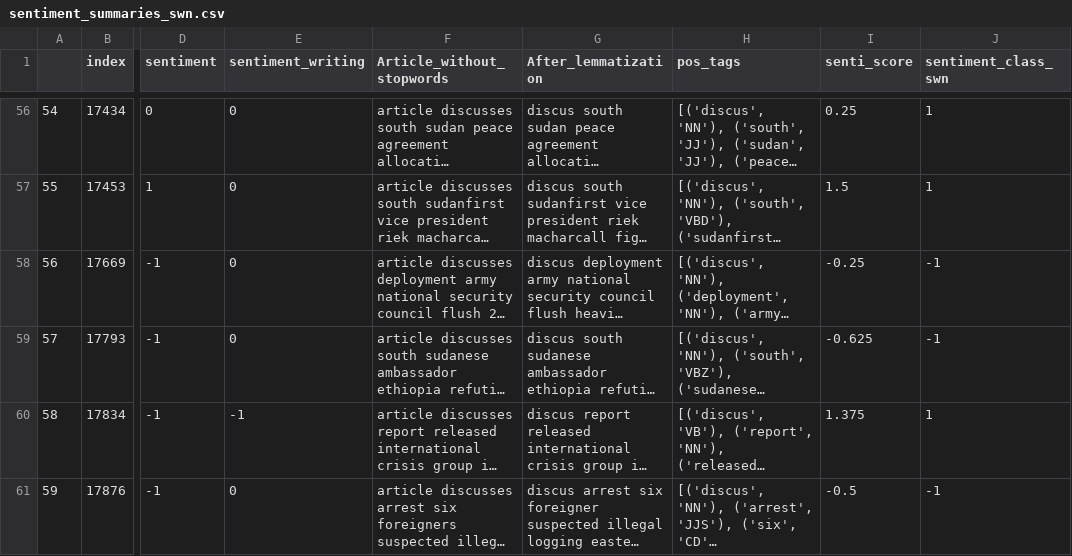
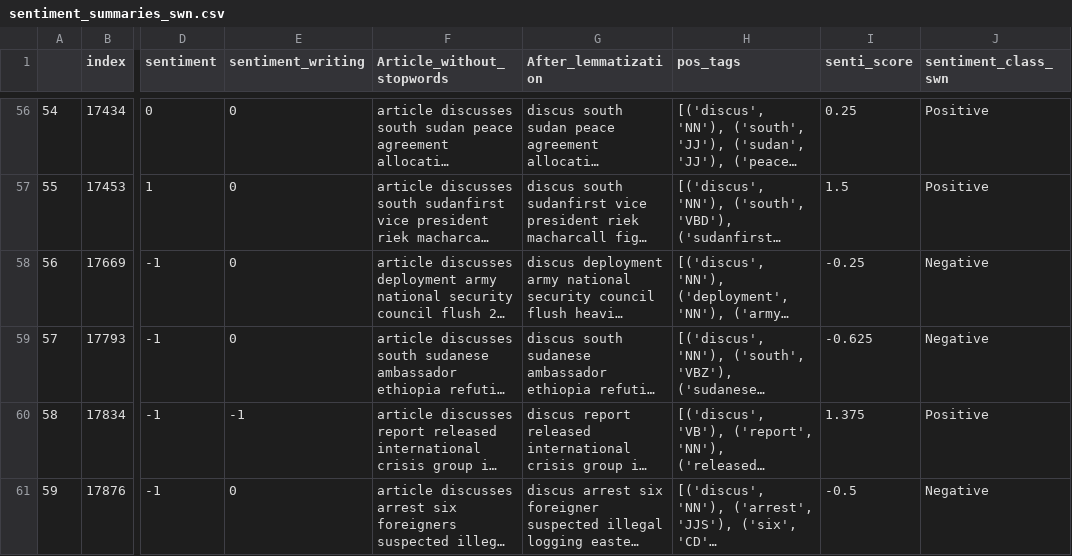
Before and after one commit to isavgt/JBG060-DC3-Group-12, a CSV file: data/sentiment_summaries_swn.csv, drawn as a sheet; only a part is shown, gaps mark what is left out; long unchanged cells end in …; the diff covers the shown part only; the diff names each change by its address in the sheet, - before the commit and + after, or states it on an @@ line.

```diff
--- a/data/sentiment_summaries_swn.csv
+++ b/data/sentiment_summaries_swn.csv
-J56:J57 (sentiment_class_swn): 1
+J56:J57 (sentiment_class_swn): Positive
-J58:J59 (sentiment_class_swn): -1
+J58:J59 (sentiment_class_swn): Negative
-J60 (sentiment_class_swn): 1
+J60 (sentiment_class_swn): Positive
-J61 (sentiment_class_swn): -1
+J61 (sentiment_class_swn): Negative
```
Also changed, not shown: 54 edited cells elsewhere in this file, data/sentiment_summaries_vader.csv, 12 other files.
